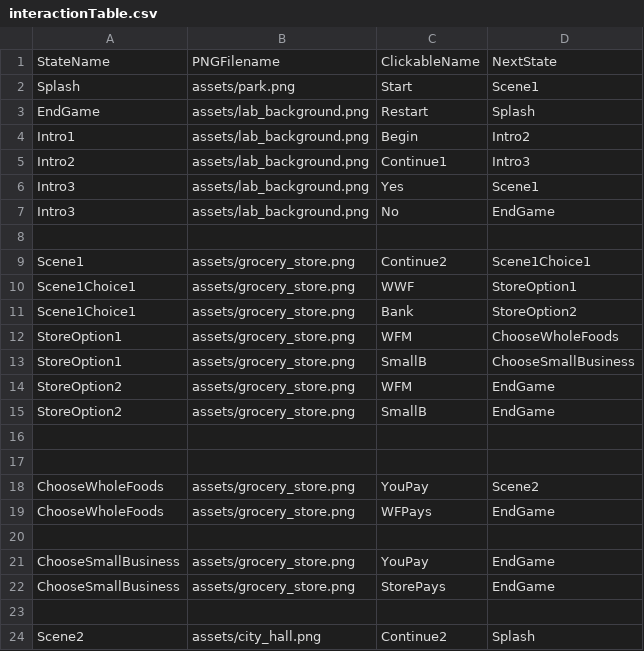
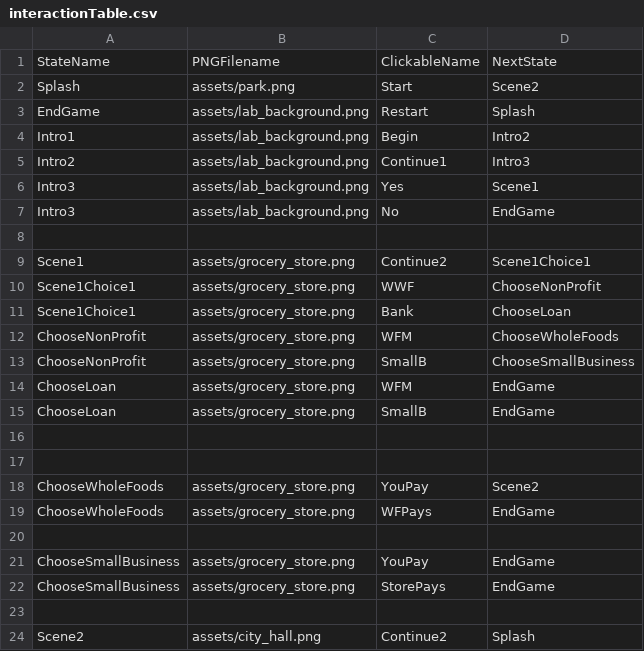
Before and after one commit to jenniferlewmunoz/EdibleFoodPackaging, a CSV file: data/interactionTable.csv, drawn as a sheet.

```diff
--- a/data/interactionTable.csv
+++ b/data/interactionTable.csv
@@ -1,3 +1,3 @@
 StateName,PNGFilename,ClickableName,NextState
-Splash,assets/park.png,Start,Scene1
+Splash,assets/park.png,Start,Scene2
 EndGame,assets/lab_background.png,Restart,Splash
@@ -9,8 +9,8 @@ Intro3,assets/lab_background.png,No,EndGame
 Scene1,assets/grocery_store.png,Continue2,Scene1Choice1
-Scene1Choice1,assets/grocery_store.png,WWF,StoreOption1
-Scene1Choice1,assets/grocery_store.png,Bank,StoreOption2
-StoreOption1,assets/grocery_store.png,WFM,ChooseWholeFoods
-StoreOption1,assets/grocery_store.png,SmallB,ChooseSmallBusiness
-StoreOption2,assets/grocery_store.png,WFM,EndGame
-StoreOption2,assets/grocery_store.png,SmallB,EndGame
+Scene1Choice1,assets/grocery_store.png,WWF,ChooseNonProfit
+Scene1Choice1,assets/grocery_store.png,Bank,ChooseLoan
+ChooseNonProfit,assets/grocery_store.png,WFM,ChooseWholeFoods
+ChooseNonProfit,assets/grocery_store.png,SmallB,ChooseSmallBusiness
+ChooseLoan,assets/grocery_store.png,WFM,EndGame
+ChooseLoan,assets/grocery_store.png,SmallB,EndGame
 
```
Also changed, not shown: data/clickableLayout.csv, 1 other file.
